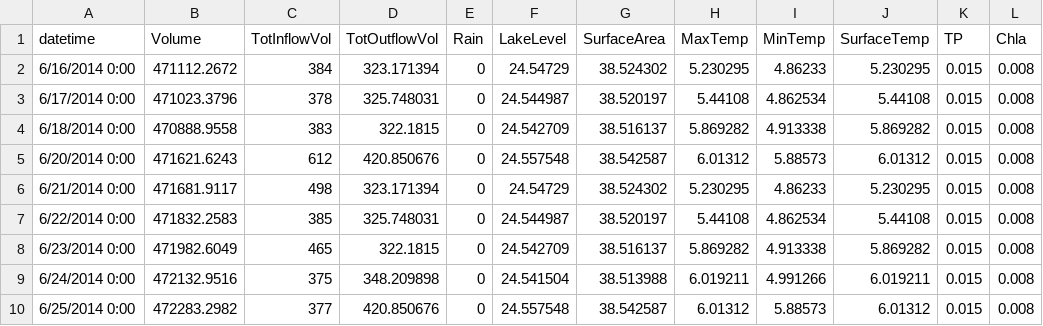
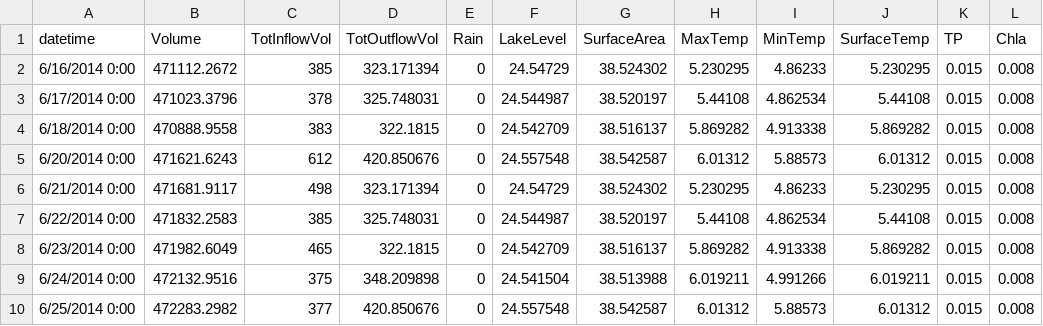
Before and after one commit to GLEON/SOS, a CSV file: R/Merge/TestData.csv, drawn as a sheet.

Commit message:
testdata

```diff
--- a/R/Merge/TestData.csv
+++ b/R/Merge/TestData.csv
@@ -1,3 +1,3 @@
 datetime,Volume,TotInflowVol,TotOutflowVol,Rain,LakeLevel,SurfaceArea,MaxTemp,MinTemp,SurfaceTemp,TP,Chla
-6/16/2014 0:00,471112.2672,384,323.171394,0,24.54729,38.524302,5.230295,4.86233,5.230295,0.015,0.008
+6/16/2014 0:00,471112.2672,385,323.171394,0,24.54729,38.524302,5.230295,4.86233,5.230295,0.015,0.008
 6/17/2014 0:00,471023.3796,378,325.748031,0,24.544987,38.520197,5.44108,4.862534,5.44108,0.015,0.008
```
